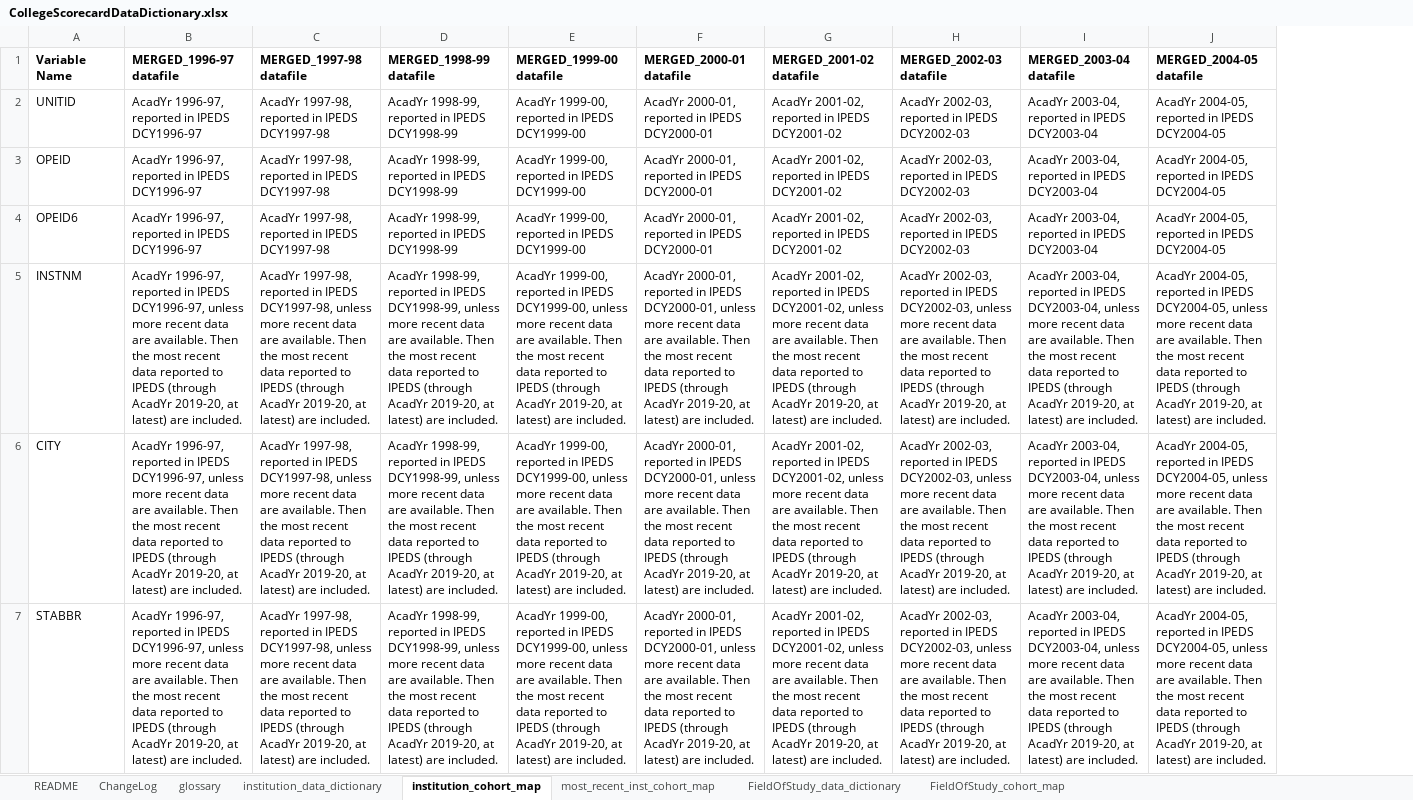
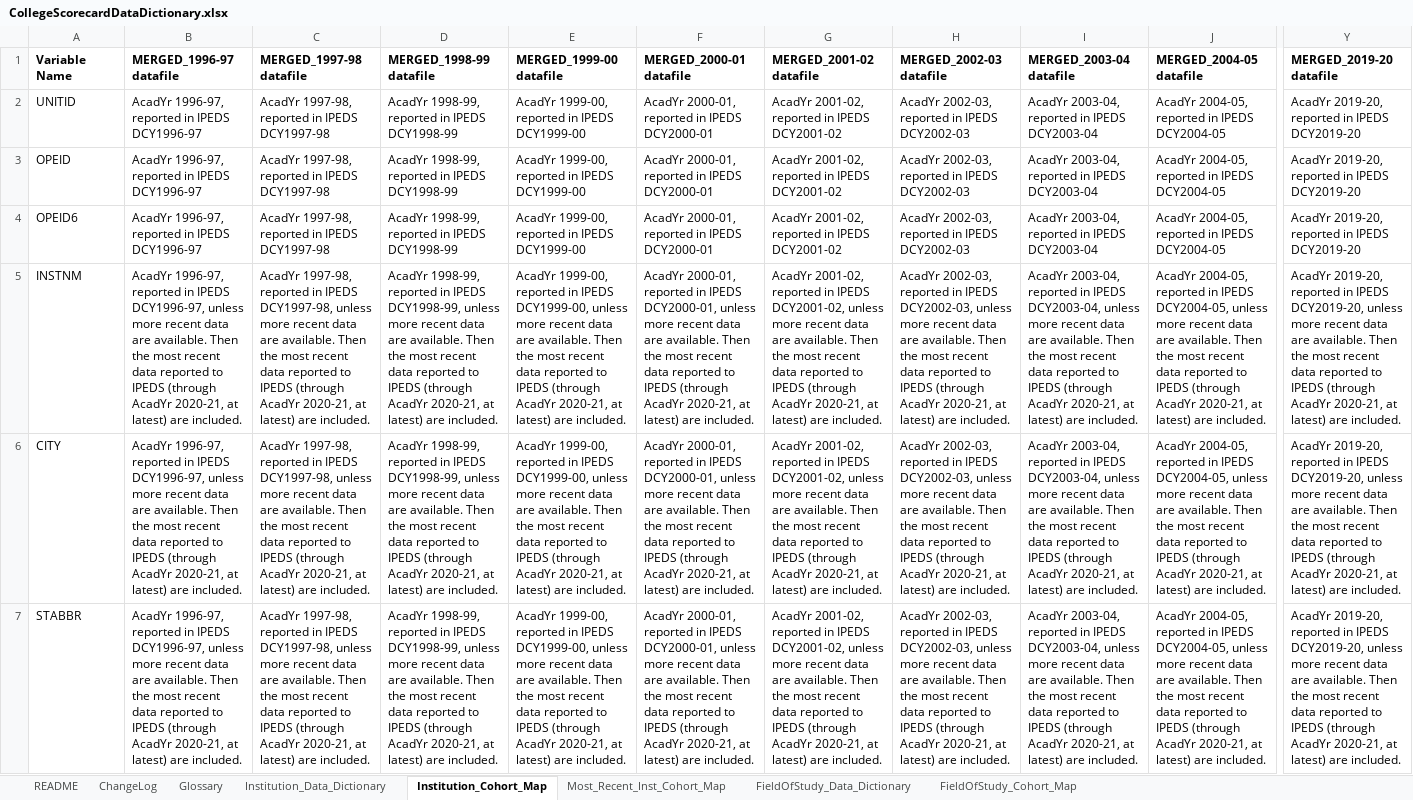
Before and after one commit to RTICWDT/college-scorecard, an Excel workbook: assets/CollegeScorecardDataDictionary.xlsx, sheet Institution_Cohort_Map, drawn as a sheet; only a part is shown, gaps mark what is left out; values as stored, in another font and other column widths than the file's, no borders; conditional formats not drawn; the diff covers the shown part only; the diff names each change by its address in the sheet, - before the commit and + after, or states it on an @@ line.

Commit message:
IPEDS universe data update

```diff
--- a/assets/CollegeScorecardDataDictionary.xlsx (sheet Institution_Cohort_Map)
+++ b/assets/CollegeScorecardDataDictionary.xlsx (sheet Institution_Cohort_Map)
-sheet tab: glossary
+sheet tab: Glossary
-sheet tab: institution_data_dictionary
+sheet tab: Institution_Data_Dictionary
-sheet tab: institution_cohort_map
+sheet tab: Institution_Cohort_Map
-sheet tab: most_recent_inst_cohort_map
+sheet tab: Most_Recent_Inst_Cohort_Map
-sheet tab: FieldOfStudy_data_dictionary
+sheet tab: FieldOfStudy_Data_Dictionary
-sheet tab: FieldOfStudy_cohort_map
+sheet tab: FieldOfStudy_Cohort_Map
+column Y (MERGED_2019-20 datafile), rows 2-7: AcadYr 2019-20, reported in IPEDS DCY2019-20 | AcadYr 2019-20, reported in IPEDS DCY2019-20 | AcadYr 2019-20, reported in IPEDS DCY2019-20 | AcadYr 2019-20, reported in IPEDS DCY2019-20, unless more recent data are available. Then the most recent data reported to IPEDS (through AcadYr 2020-21, at latest) are included. | AcadYr 2019-20, reported in IPEDS DCY2019-20, unless more recent data are available. Then the most recent data reported to IPEDS (through AcadYr 2020-21, at latest) are included. | AcadYr 2019-20, reported in IPEDS DCY2019-20, unless more recent data are available. Then the most recent data reported to IPEDS (through AcadYr 2020-21, at latest) are included.
-B5:B7 (MERGED_1996-97 datafile): …(through AcadYr 2019-20, at latest)…
+B5:B7 (MERGED_1996-97 datafile): …(through AcadYr 2020-21, at latest)…
-C5:C7 (MERGED_1997-98 datafile): …(through AcadYr 2019-20, at latest)…
+C5:C7 (MERGED_1997-98 datafile): …(through AcadYr 2020-21, at latest)…
-D5:D7 (MERGED_1998-99 datafile): …(through AcadYr 2019-20, at latest)…
+D5:D7 (MERGED_1998-99 datafile): …(through AcadYr 2020-21, at latest)…
-E5:E7 (MERGED_1999-00 datafile): …(through AcadYr 2019-20, at latest)…
+E5:E7 (MERGED_1999-00 datafile): …(through AcadYr 2020-21, at latest)…
-F5:F7 (MERGED_2000-01 datafile): …(through AcadYr 2019-20, at latest)…
+F5:F7 (MERGED_2000-01 datafile): …(through AcadYr 2020-21, at latest)…
-G5:G7 (MERGED_2001-02 datafile): …(through AcadYr 2019-20, at latest)…
+G5:G7 (MERGED_2001-02 datafile): …(through AcadYr 2020-21, at latest)…
-H5:H7 (MERGED_2002-03 datafile): …(through AcadYr 2019-20, at latest)…
+H5:H7 (MERGED_2002-03 datafile): …(through AcadYr 2020-21, at latest)…
-I5:I7 (MERGED_2003-04 datafile): …(through AcadYr 2019-20, at latest)…
+I5:I7 (MERGED_2003-04 datafile): …(through AcadYr 2020-21, at latest)…
-J5:J7 (MERGED_2004-05 datafile): …(through AcadYr 2019-20, at latest)…
+J5:J7 (MERGED_2004-05 datafile): …(through AcadYr 2020-21, at latest)…
```
Also changed, not shown: 8 added rows and 149 edited cells elsewhere in this sheet, sheet Most_Recent_Inst_Cohort_Map, sheet Institution_Data_Dictionary, sheet ChangeLog, sheet README, sheet FieldOfStudy_Cohort_Map, sheet Glossary, charts or pictures, 5 other files.
